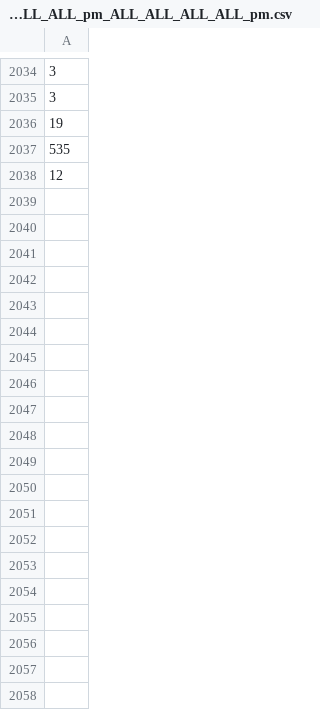
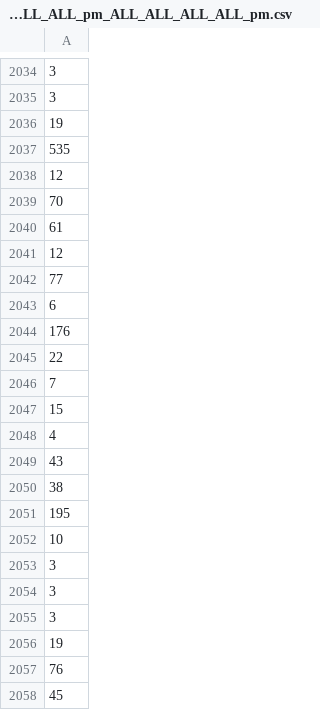
Before and after one commit to JJ/literaturame, a CSV file: data/software/lines_Dancer2_ALL_p[ml]_ALL_ALL_p[ml]_ALL_ALL_t_ALL_ALL_ALL_t_ALL_ALL_ALL_pm_ALL_ALL_ALL_ALL_pm.csv, drawn as a sheet; only a part is shown, gaps mark what is left out; the diff covers the shown part only; the diff names each change by its address in the sheet, - before the commit and + after, or states it on an @@ line.

Commit message:
Updates Dancer

```diff
--- a/data/software/lines_Dancer2_ALL_p[ml]_ALL_ALL_p[ml]_ALL_ALL_t_ALL_ALL_ALL_t_ALL_ALL_ALL_pm_ALL_ALL_ALL_ALL_pm.csv
+++ b/data/software/lines_Dancer2_ALL_p[ml]_ALL_ALL_p[ml]_ALL_ALL_t_ALL_ALL_ALL_t_ALL_ALL_ALL_pm_ALL_ALL_ALL_ALL_pm.csv
+row 2039: 70
+row 2040: 61
+row 2041: 12
+row 2042: 77
+row 2043: 6
+row 2044: 176
+row 2045: 22
+row 2046: 7
+row 2047: 15
+row 2048: 4
+row 2049: 43
+row 2050: 38
+row 2051: 195
+row 2052: 10
+row 2053: 3
+row 2054: 3
+row 2055: 3
+row 2056: 19
+row 2057: 76
+row 2058: 45
```
Also changed, not shown: 77 added rows elsewhere in this file.
